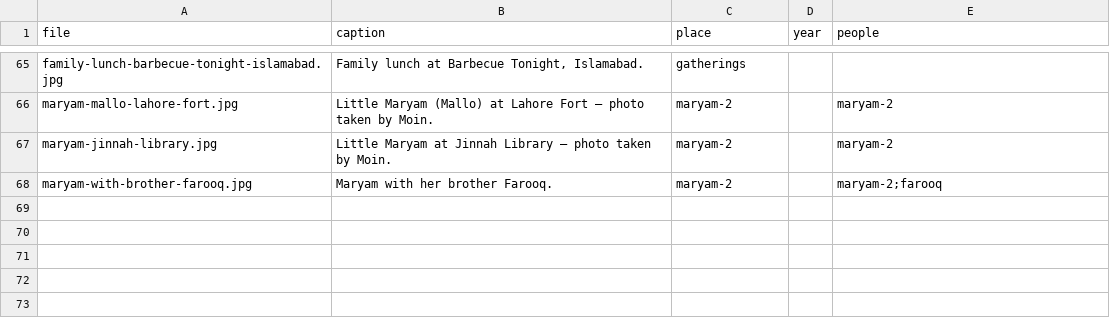
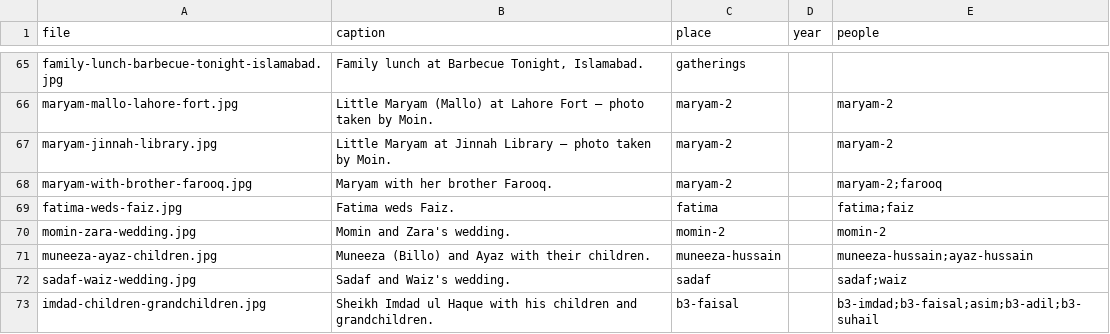
Before and after one commit to FaaizHaque/mubarak-ali-family-archive, a CSV file: gallery.csv, drawn as a sheet; only a part is shown, gaps mark what is left out.

Commit message:
Photos: rename profile portraits to match ids (Imdad, Faisal, Adil, Shazia); file 5 family photos under Imdad & Inam households; give Asim's wife Saba her own profile

```diff
--- a/gallery.csv
+++ b/gallery.csv
@@ -68 +68,6 @@ maryam-jinnah-library.jpg,Little Maryam at Jinnah Library — photo taken by Moi
 maryam-with-brother-farooq.jpg,Maryam with her brother Farooq.,maryam-2,,maryam-2;farooq
+fatima-weds-faiz.jpg,Fatima weds Faiz.,fatima,,fatima;faiz
+momin-zara-wedding.jpg,Momin and Zara's wedding.,momin-2,,momin-2
+muneeza-ayaz-children.jpg,Muneeza (Billo) and Ayaz with their children.,muneeza-hussain,,muneeza-hussain;ayaz-hussain
+sadaf-waiz-wedding.jpg,Sadaf and Waiz's wedding.,sadaf,,sadaf;waiz
+imdad-children-grandchildren.jpg,Sheikh Imdad ul Haque with his children and grandchildren.,b3-faisal,,b3-imdad;b3-faisal;asim;b3-adil;b3-suhail
```
Also changed, not shown: people.csv, 10 other files.
